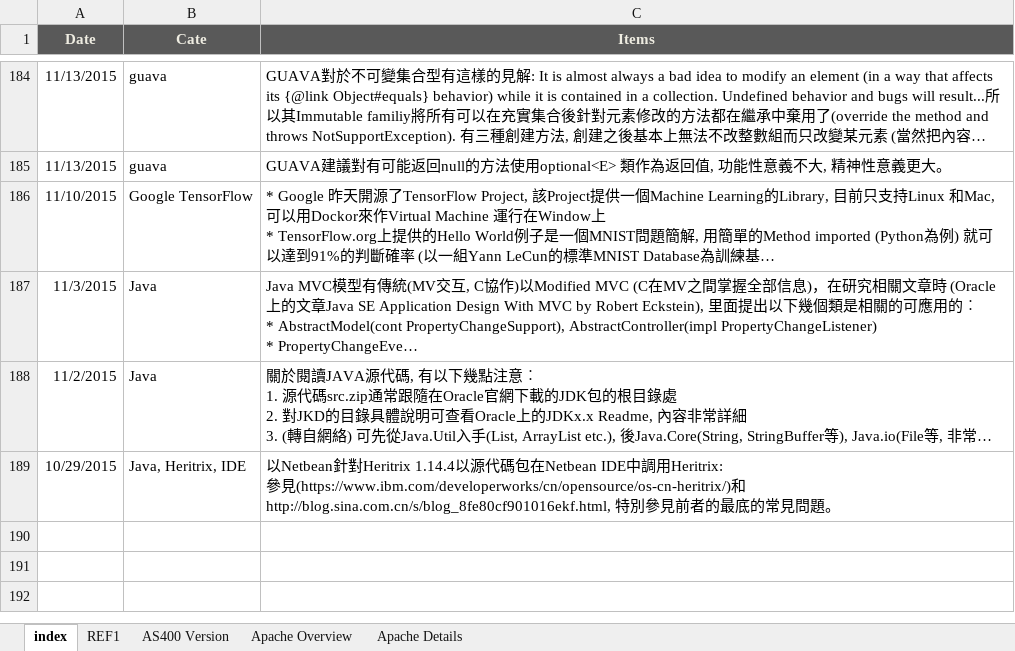
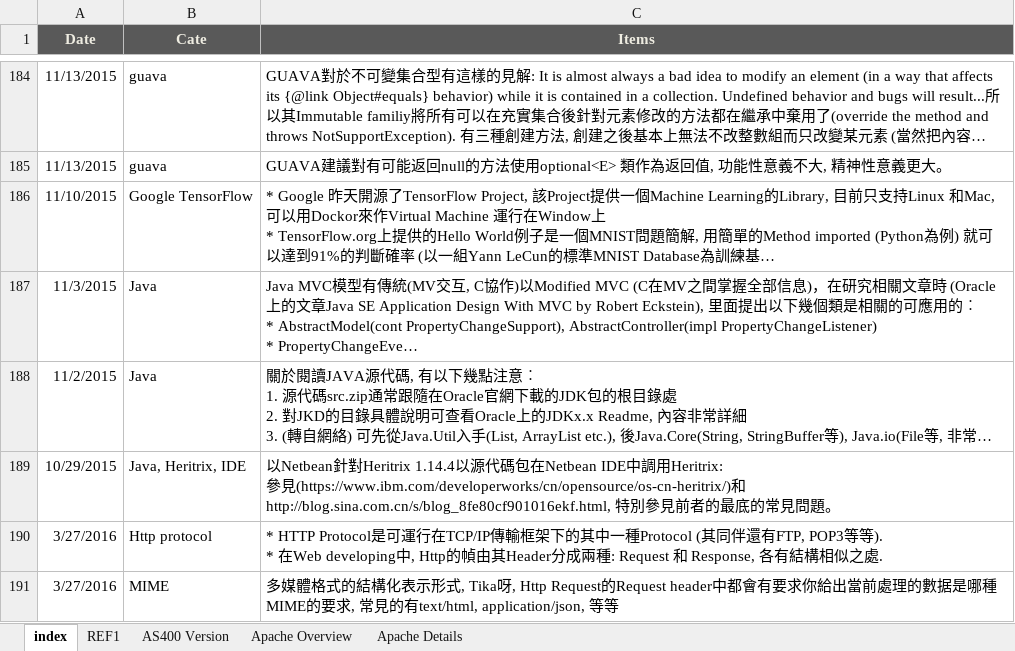
Before and after one commit to mylesieong/code_library, an Excel workbook: index.xlsx, sheet index, drawn as a sheet; only a part is shown, gaps mark what is left out; long unchanged cells end in …; values as stored, in another font and other column widths than the file's, no borders; charts and pictures not drawn; ↵ is a line break in a cell; the diff names each change by its address in the sheet, - before the commit and + after, or states it on an @@ line.

Commit message:
add content to index, javascript

```diff
--- a/index.xlsx (sheet index)
+++ b/index.xlsx (sheet index)
+row 190: 3/27/2016 | Http protocol | * HTTP Protocol是可運行在TCP/IP傳輸框架下的其中一種Protocol (其同伴還有FTP, POP3等等). ↵ * 在Web developing中, Http的幀由其Header分成兩種: Request 和 Response, 各有結構相似之處.
+row 191: 3/27/2016 | MIME | 多媒體格式的結構化表示形式, Tika呀, Http Request的Request header中都會有要求你給出當前處理的數据是哪種MIME的要求, 常見的有text/html, application/json, 等等
```
Also changed, not shown: javascript_lib.xlsx.
